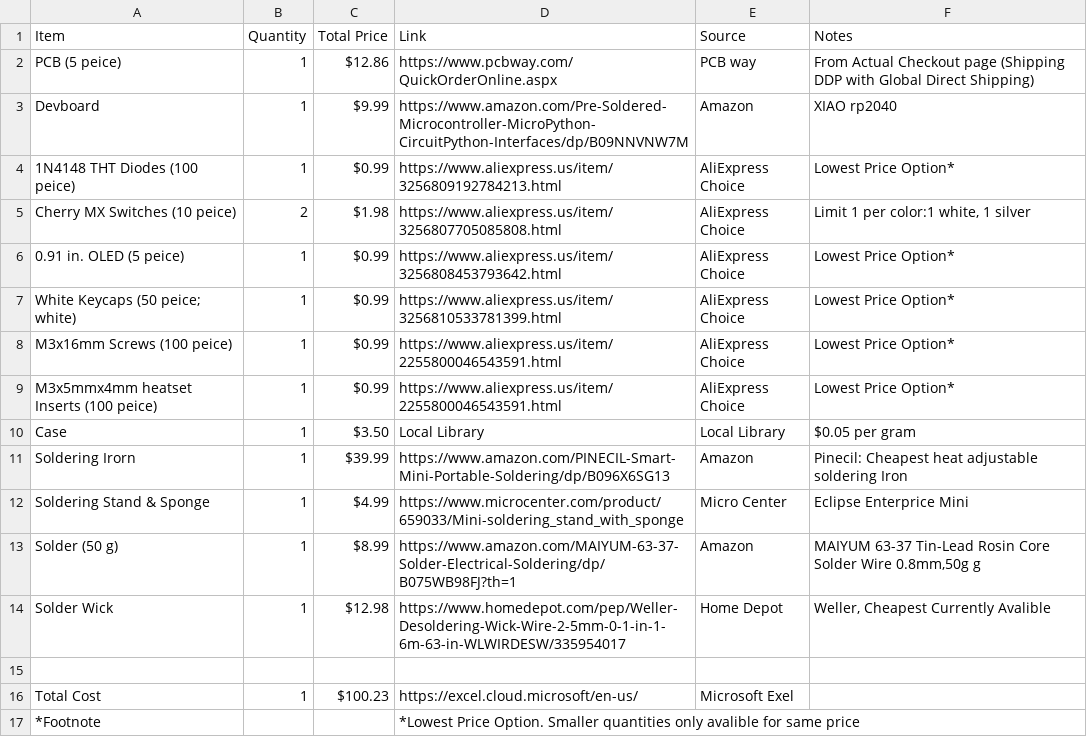
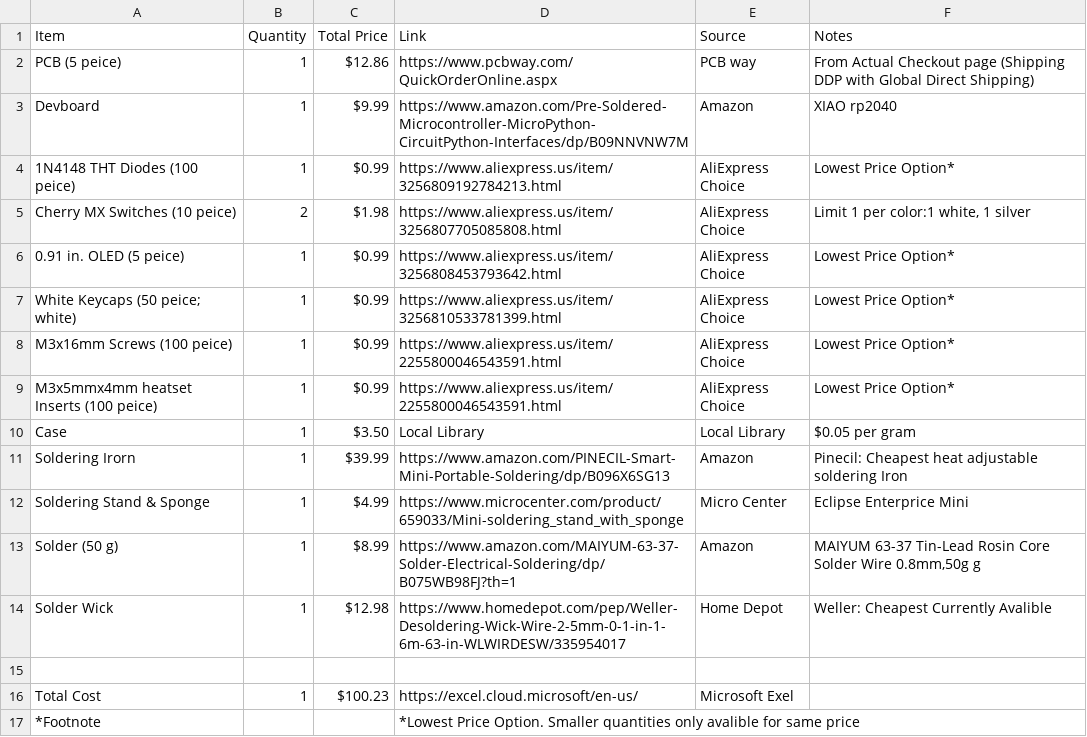
Before and after one commit to Magnu-Shaak/Calc123, a CSV file: bom.csv, drawn as a sheet.

Commit message:
Update bom.csv

```diff
--- a/bom.csv
+++ b/bom.csv
@@ -13,3 +13,3 @@ Soldering Stand & Sponge, 1, $4.99, https://www.microcenter.com/product/659033/M
 Solder (50 g), 1, $8.99, https://www.amazon.com/MAIYUM-63-37-Solder-Electrical-Soldering/dp/B075WB98FJ?th=1, Amazon, "MAIYUM 63-37 Tin-Lead Rosin Core Solder Wire 0.8mm,50g g"
-Solder Wick, 1, $12.98, https://www.homedepot.com/pep/Weller-Desoldering-Wick-Wire-2-5mm-0-1-in-1-6m-63-in-WLWIRDESW/335954017, Home Depot, "Weller, Cheapest Currently Avalible"
+Solder Wick, 1, $12.98, https://www.homedepot.com/pep/Weller-Desoldering-Wick-Wire-2-5mm-0-1-in-1-6m-63-in-WLWIRDESW/335954017, Home Depot, "Weller: Cheapest Currently Avalible"
 , , , , ,
```
